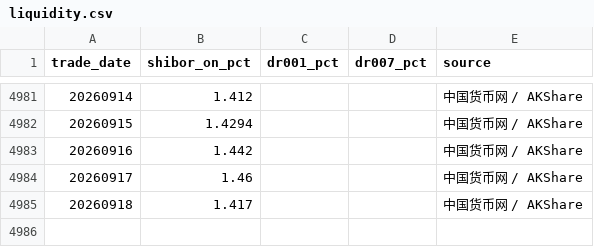
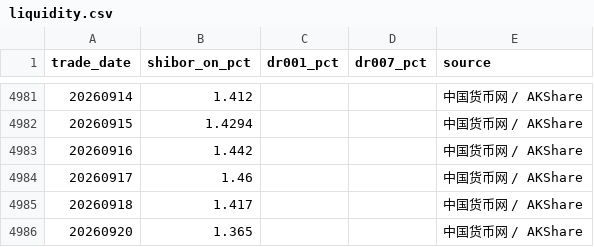
Before and after one commit to littlepeachh/macroscope-dashboard-v52, a CSV file: data/liquidity.csv, drawn as a sheet; only a part is shown, gaps mark what is left out; the diff names each change by its address in the sheet, - before the commit and + after, or states it on an @@ line.

```diff
--- a/data/liquidity.csv
+++ b/data/liquidity.csv
+row 4986: 20260920 | 1.365 |  |  | 中国货币网 / AKShare
```
Also changed, not shown: data/macro.csv, 2 other files.
